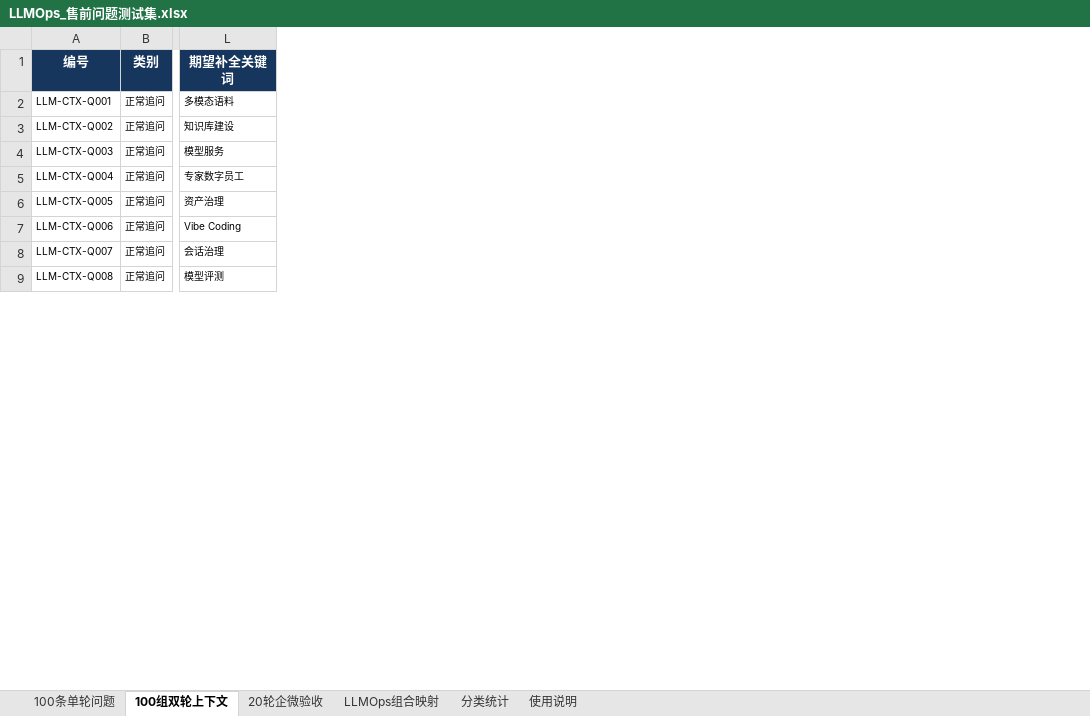
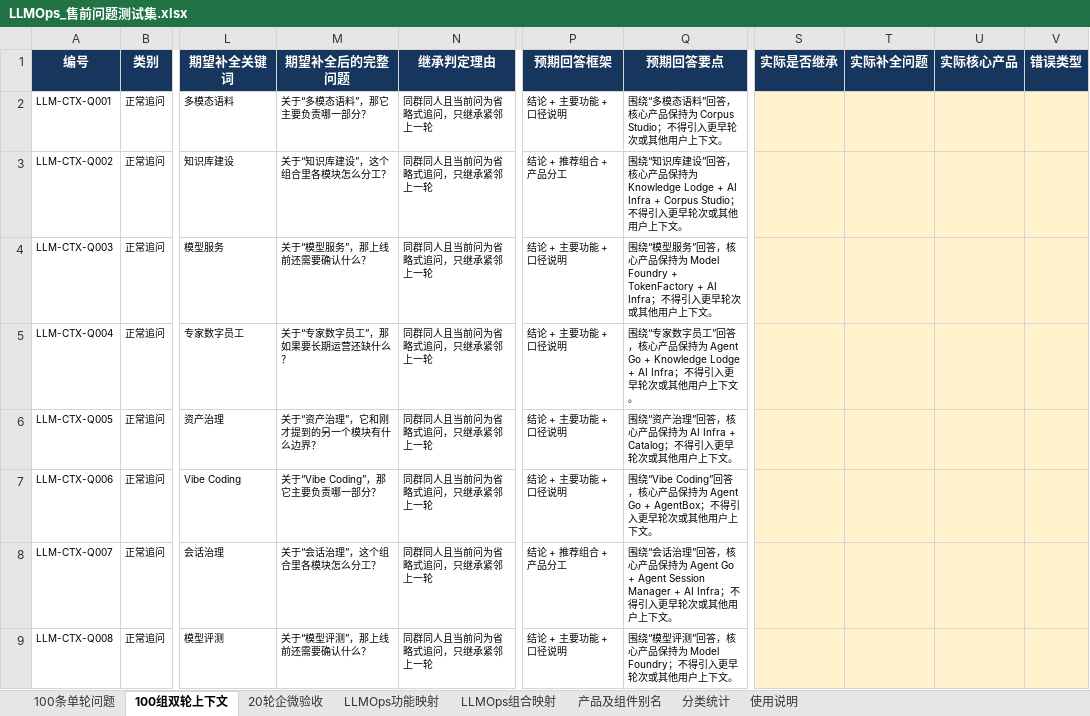
Before and after one commit to x13805052852-sys/financial-presales-product-assistant, an Excel workbook: outputs/01a055c9-e0ea-79e0-948f-e234d5a08655/LLMOps_售前问题测试集.xlsx, sheet 100组双轮上下文, drawn as a sheet; only a part is shown, gaps mark what is left out; values as stored, in another font and other column widths than the file's, no borders; conditional formats and table styles not drawn; the diff names each change by its address in the sheet, - before the commit and + after, or states it on an @@ line.

Commit message:
feat: expand LLMOps presales workbook

```diff
--- a/outputs/01a055c9-e0ea-79e0-948f-e234d5a08655/LLMOps_售前问题测试集.xlsx (sheet 100组双轮上下文)
+++ b/outputs/01a055c9-e0ea-79e0-948f-e234d5a08655/LLMOps_售前问题测试集.xlsx (sheet 100组双轮上下文)
+sheet tab: LLMOps功能映射
+sheet tab: 产品及组件别名
+column M (期望补全后的完整问题), rows 2-9: 关于“多模态语料”，那它主要负责哪一部分？ | 关于“知识库建设”，这个组合里各模块怎么分工？ | 关于“模型服务”，那上线前还需要确认什么？ | 关于“专家数字员工”，那如果要长期运营还缺什么？ | 关于“资产治理”，它和刚才提到的另一个模块有什么边界？ | 关于“Vibe Coding”，那它主要负责哪一部分？ | 关于“会话治理”，这个组合里各模块怎么分工？ | 关于“模型评测”，那上线前还需要确认什么？
+column N (继承判定理由), rows 2-9: all 同群同人且当前问为省略式追问，只继承紧邻上一轮
+column P (预期回答框架), rows 2-9: 结论 + 主要功能 + 口径说明 | 结论 + 推荐组合 + 产品分工 | 结论 + 主要功能 + 口径说明 | 结论 + 主要功能 + 口径说明 | 结论 + 主要功能 + 口径说明 | 结论 + 主要功能 + 口径说明 | 结论 + 推荐组合 + 产品分工 | 结论 + 主要功能 + 口径说明
+column Q (预期回答要点), rows 2-9: 围绕“多模态语料”回答，核心产品保持为 Corpus Studio；不得引入更早轮次或其他用户上下文。 | 围绕“知识库建设”回答，核心产品保持为 Knowledge Lodge + AI Infra + Corpus Studio；不得引入更早轮次或其他用户上下文。 | 围绕“模型服务”回答，核心产品保持为 Model Foundry + TokenFactory + AI Infra；不得引入更早轮次或其他用户上下文。 | 围绕“专家数字员工”回答，核心产品保持为 Agent Go + Knowledge Lodge + AI Infra；不得引入更早轮次或其他用户上下文。 | 围绕“资产治理”回答，核心产品保持为 AI Infra + Catalog；不得引入更早轮次或其他用户上下文。 | 围绕“Vibe Coding”回答，核心产品保持为 Agent Go + AgentBox；不得引入更早轮次或其他用户上下文。 | 围绕“会话治理”回答，核心产品保持为 Agent Go + Agent Session Manager + AI Infra；不得引入更早轮次或其他用户上下文。 | 围绕“模型评测”回答，核心产品保持为 Model Foundry；不得引入更早轮次或其他用户上下文。
+column S (实际是否继承), empty
+column T (实际补全问题), empty
+column U (实际核心产品), empty
+column V (错误类型), empty
```
Also changed, not shown: sheet 分类统计, sheet 使用说明, sheet 100条单轮问题, sheet 20轮企微验收, formulas that keep their value, 3 other files.
